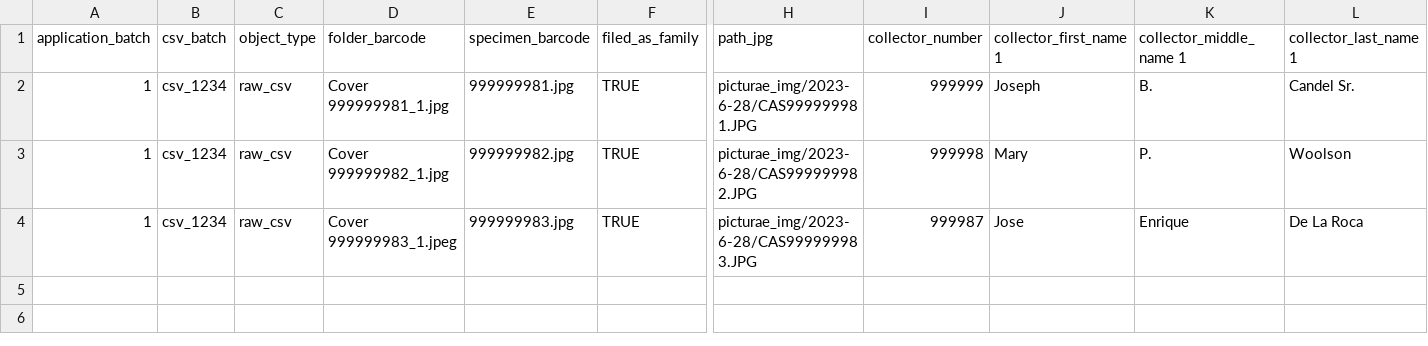
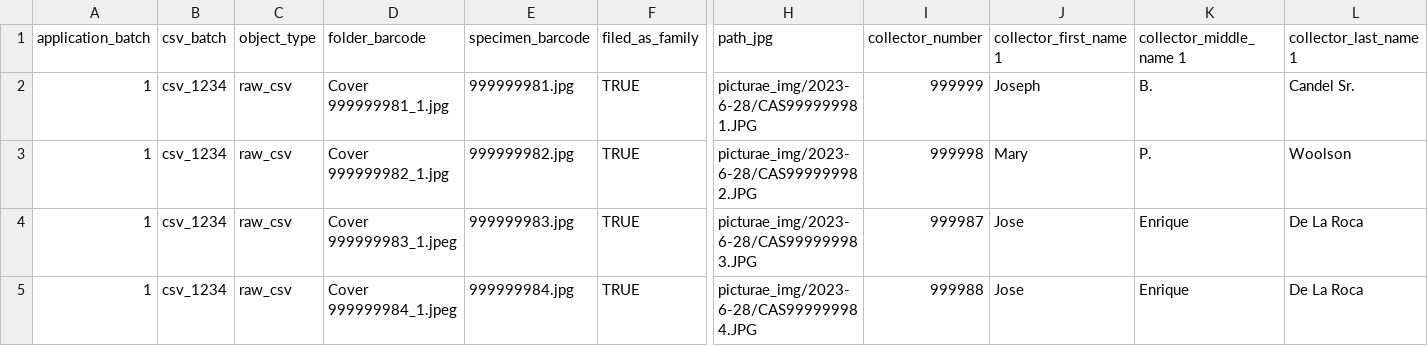
Before and after one commit to specify/web-asset-server, a CSV file: image_client/picturae_csv/2023-06-28/picturae_specimen(2023-06-28).csv, drawn as a sheet; only a part is shown, gaps mark what is left out; rows hold the shown columns only; the diff names each change by its address in the sheet, - before the commit and + after, or states it on an @@ line.

```diff
--- a/image_client/picturae_csv/2023-06-28/picturae_specimen(2023-06-28).csv
+++ b/image_client/picturae_csv/2023-06-28/picturae_specimen(2023-06-28).csv
+row 5: 1 | csv_1234 | raw_csv | Cover 999999984_1.jpeg | 999999984.jpg | TRUE | picturae_img/2023-6-28/CAS999999984.JPG | 999988 | Jose | Enrique | De La Roca
```
Also changed, not shown: image_client/picturae_csv/2023-06-28/picturae_folder(2023-06-28).csv, 5 other files.
